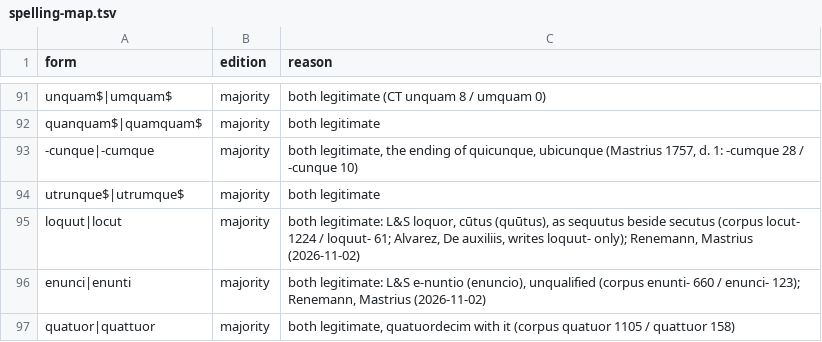
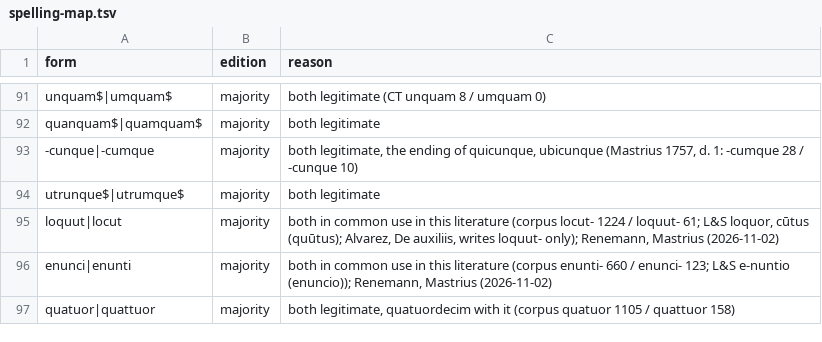
Before and after one commit to julioalonzom/exscriptor, a TSV file: src/exscriptor/spelling-map.tsv, drawn as a sheet; only a part is shown, gaps mark what is left out.

```diff
--- a/src/exscriptor/spelling-map.tsv
+++ b/src/exscriptor/spelling-map.tsv
@@ -94,4 +94,4 @@ quanquam$|quamquam$	majority	both legitimate
 utrunque$|utrumque$	majority	both legitimate
-loquut|locut	majority	both legitimate: L&S loquor, cūtus (quūtus), as sequutus beside secutus (corpus locut- 1224 / loquut- 61; Alvarez, De auxiliis, writes loquut- only); Renemann, Mastrius (2026-11-02)
-enunci|enunti	majority	both legitimate: L&S e-nuntio (enuncio), unqualified (corpus enunti- 660 / enunci- 123); Renemann, Mastrius (2026-11-02)
+loquut|locut	majority	both in common use in this literature (corpus locut- 1224 / loquut- 61; L&S loquor, cūtus (quūtus); Alvarez, De auxiliis, writes loquut- only); Renemann, Mastrius (2026-11-02)
+enunci|enunti	majority	both in common use in this literature (corpus enunti- 660 / enunci- 123; L&S e-nuntio (enuncio)); Renemann, Mastrius (2026-11-02)
 quatuor|quattuor	majority	both legitimate, quatuordecim with it (corpus quatuor 1105 / quattuor 158)
```
Also changed, not shown: 1 other file.
